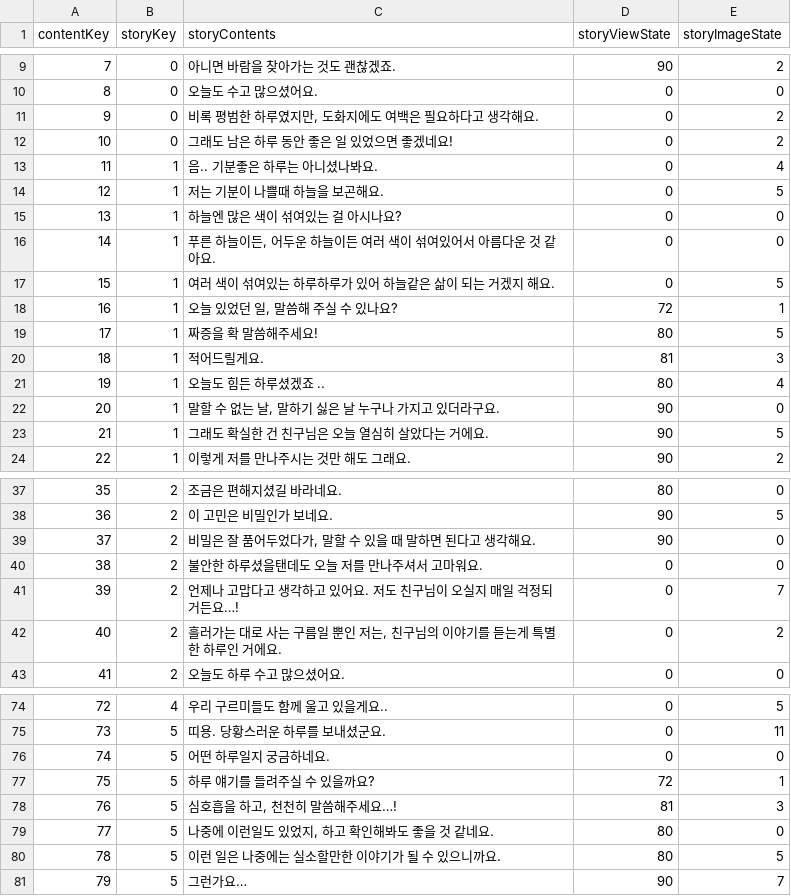
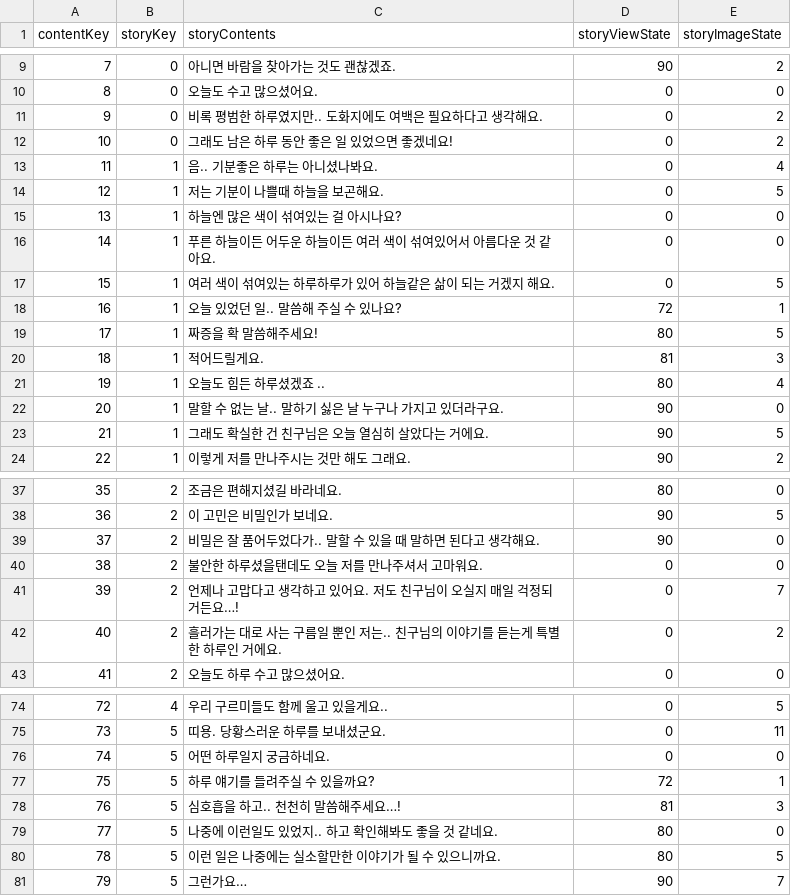
Before and after one commit to KurogA49/T-16_Capstone_Project, a CSV file: T-16_Capstone_Project-YangKunho/StandardDataBase/app/src/main/assets/storycontentsdb1.csv, drawn as a sheet; only a part is shown, gaps mark what is left out; the diff covers the shown part only.

```diff
--- a/T-16_Capstone_Project-YangKunho/StandardDataBase/app/src/main/assets/storycontentsdb1.csv
+++ b/T-16_Capstone_Project-YangKunho/StandardDataBase/app/src/main/assets/storycontentsdb1.csv
@@ -10,3 +10,3 @@ contentKey,storyKey,storyContents,storyViewState,storyImageState
 8,0,오늘도 수고 많으셨어요.,0,0
-9,0,"비록 평범한 하루였지만, 도화지에도 여백은 필요하다고 생각해요.",0,2
+9,0,비록 평범한 하루였지만.. 도화지에도 여백은 필요하다고 생각해요.,0,2
 10,0,그래도 남은 하루 동안 좋은 일 있었으면 좋겠네요!,0,2
@@ -15,5 +15,5 @@ contentKey,storyKey,storyContents,storyViewState,storyImageState
 13,1,하늘엔 많은 색이 섞여있는 걸 아시나요?,0,0
-14,1,"푸른 하늘이든, 어두운 하늘이든 여러 색이 섞여있어서 아름다운 것 같아요.",0,0
+14,1,푸른 하늘이든 어두운 하늘이든 여러 색이 섞여있어서 아름다운 것 같아요.,0,0
 15,1,여러 색이 섞여있는 하루하루가 있어 하늘같은 삶이 되는 거겠지 해요.,0,5
-16,1,"오늘 있었던 일, 말씀해 주실 수 있나요?",72,1
+16,1,오늘 있었던 일.. 말씀해 주실 수 있나요?,72,1
 17,1,짜증을 확 말씀해주세요!,80,5
@@ -21,3 +21,3 @@ contentKey,storyKey,storyContents,storyViewState,storyImageState
 19,1,오늘도 힘든 하루셨겠죠 ..,80,4
-20,1,"말할 수 없는 날, 말하기 싫은 날 누구나 가지고 있더라구요.",90,0
+20,1,말할 수 없는 날.. 말하기 싫은 날 누구나 가지고 있더라구요.,90,0
 21,1,그래도 확실한 건 친구님은 오늘 열심히 살았다는 거에요.,90,5
@@ -38,6 +38,6 @@ contentKey,storyKey,storyContents,storyViewState,storyImageState
 36,2,이 고민은 비밀인가 보네요.,90,5
-37,2,"비밀은 잘 품어두었다가, 말할 수 있을 때 말하면 된다고 생각해요.",90,0
+37,2,비밀은 잘 품어두었다가.. 말할 수 있을 때 말하면 된다고 생각해요.,90,0
 38,2,불안한 하루셨을탠데도 오늘 저를 만나주셔서 고마워요.,0,0
 39,2,언제나 고맙다고 생각하고 있어요. 저도 친구님이 오실지 매일 걱정되거든요…!,0,7
-40,2,"흘러가는 대로 사는 구름일 뿐인 저는, 친구님의 이야기를 듣는게 특별한 하루인 거에요.",0,2
+40,2,흘러가는 대로 사는 구름일 뿐인 저는.. 친구님의 이야기를 듣는게 특별한 하루인 거에요.,0,2
 41,2,오늘도 하루 수고 많으셨어요.,0,0
@@ -77,4 +77,4 @@ contentKey,storyKey,storyContents,storyViewState,storyImageState
 75,5,하루 얘기를 들려주실 수 있을까요?,72,1
-76,5,"심호흡을 하고, 천천히 말씀해주세요…!",81,3
-77,5,"나중에 이런일도 있었지, 하고 확인해봐도 좋을 것 같네요.",80,0
+76,5,심호흡을 하고.. 천천히 말씀해주세요…!,81,3
+77,5,나중에 이런일도 있었지.. 하고 확인해봐도 좋을 것 같네요.,80,0
 78,5,이런 일은 나중에는 실소할만한 이야기가 될 수 있으니까요.,80,5
```
Also changed, not shown: 4 edited cells elsewhere in this file, T-16_Capstone_Project-YangKunho/StandardDataBase/app/src/main/assets/recommendeddb1.csv, 4 other files.
